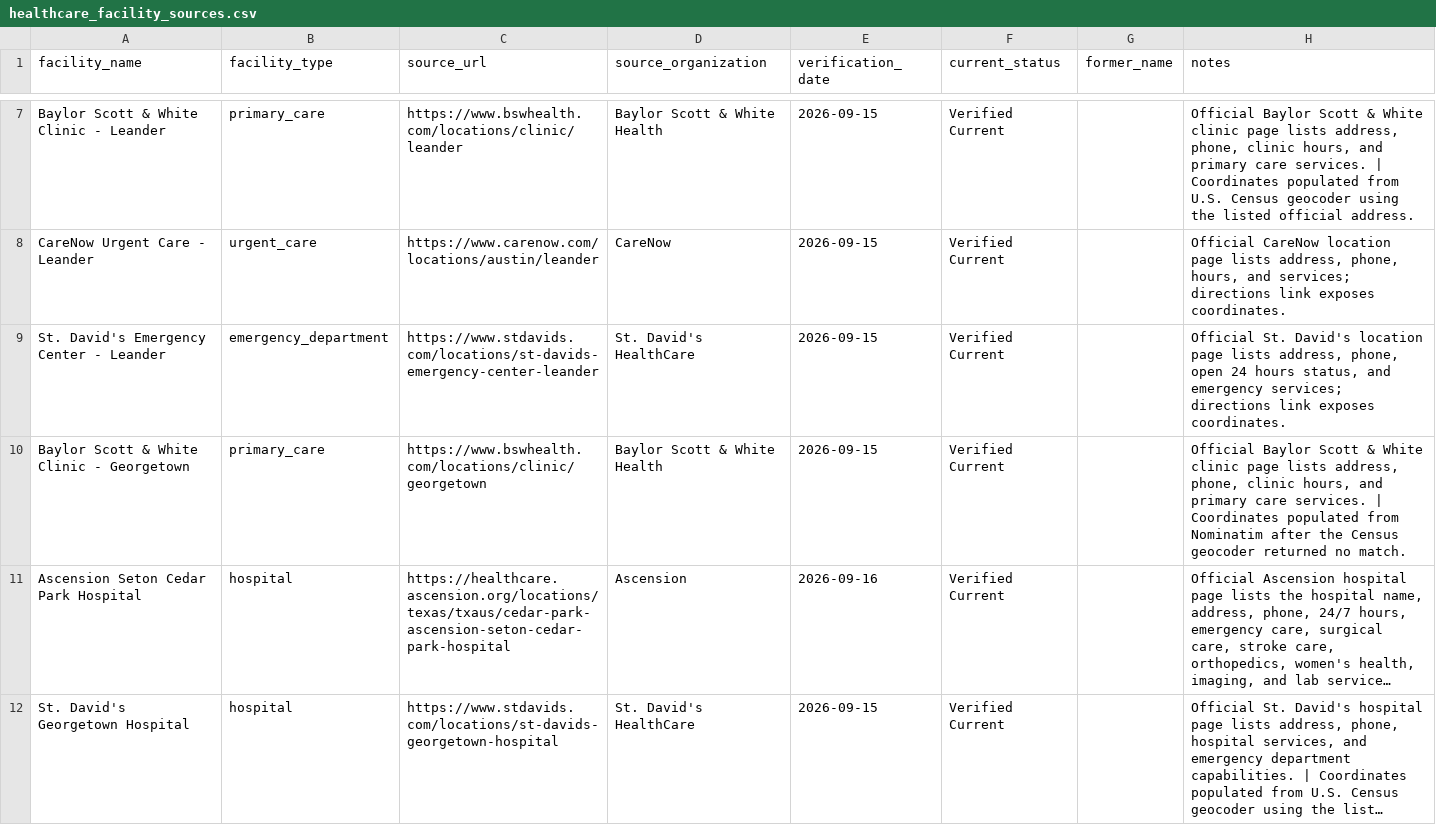
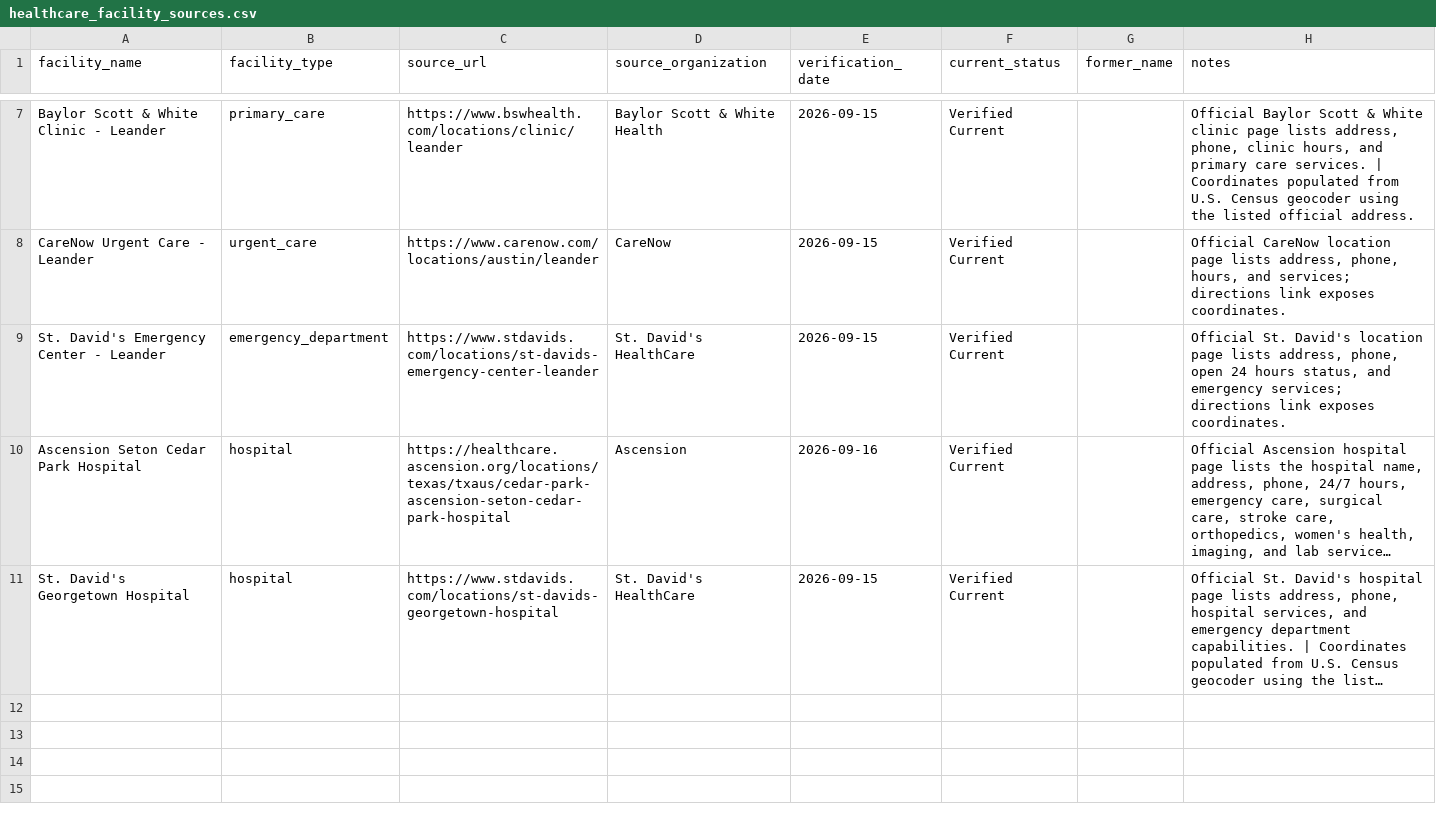
Before and after one commit to sgcoder123/LibertyHill_MedClinic_GIS, a CSV file: metadata/healthcare_facility_sources.csv, drawn as a sheet; only a part is shown, gaps mark what is left out; long unchanged cells end in …; the diff names each change by its address in the sheet, - before the commit and + after, or states it on an @@ line.

Commit message:
Refactor healthcare facility data and routing metrics
- Updated healthcare facility sources to remove a Georgetown clinic entry.
- Adjusted healthcare inventory summary to reflect changes in total facilities and excluded counts.
- Enhanced key sources documentation to include OSRM routing service details and limitations.
- Implemented OSRM routing API integration in the healthcare inventory build script for accurate drive distances and times.
- Modified accessibility outputs to utilize route distances and times, providing a more realistic measure of access to healthcare facilities.
- Updated frontend JavaScript to display driving distances and times in popups, replacing straight-line distance references with route-based metrics.

```diff
--- a/metadata/healthcare_facility_sources.csv
+++ b/metadata/healthcare_facility_sources.csv
-row 10: Baylor Scott & White Clinic - Georgetown | primary_care | https://www.bswhealth.com/locations/clinic/georgetown | Baylor Scott & White Health | 2026-09-15 | Verified Current |  | Official Baylor Scott & White clinic page lists address, phone, clinic hours, and primary care services. | Coordinates populated from Nominatim after the Census geocoder returned no match.
```
Also changed, not shown: 6 other files.
